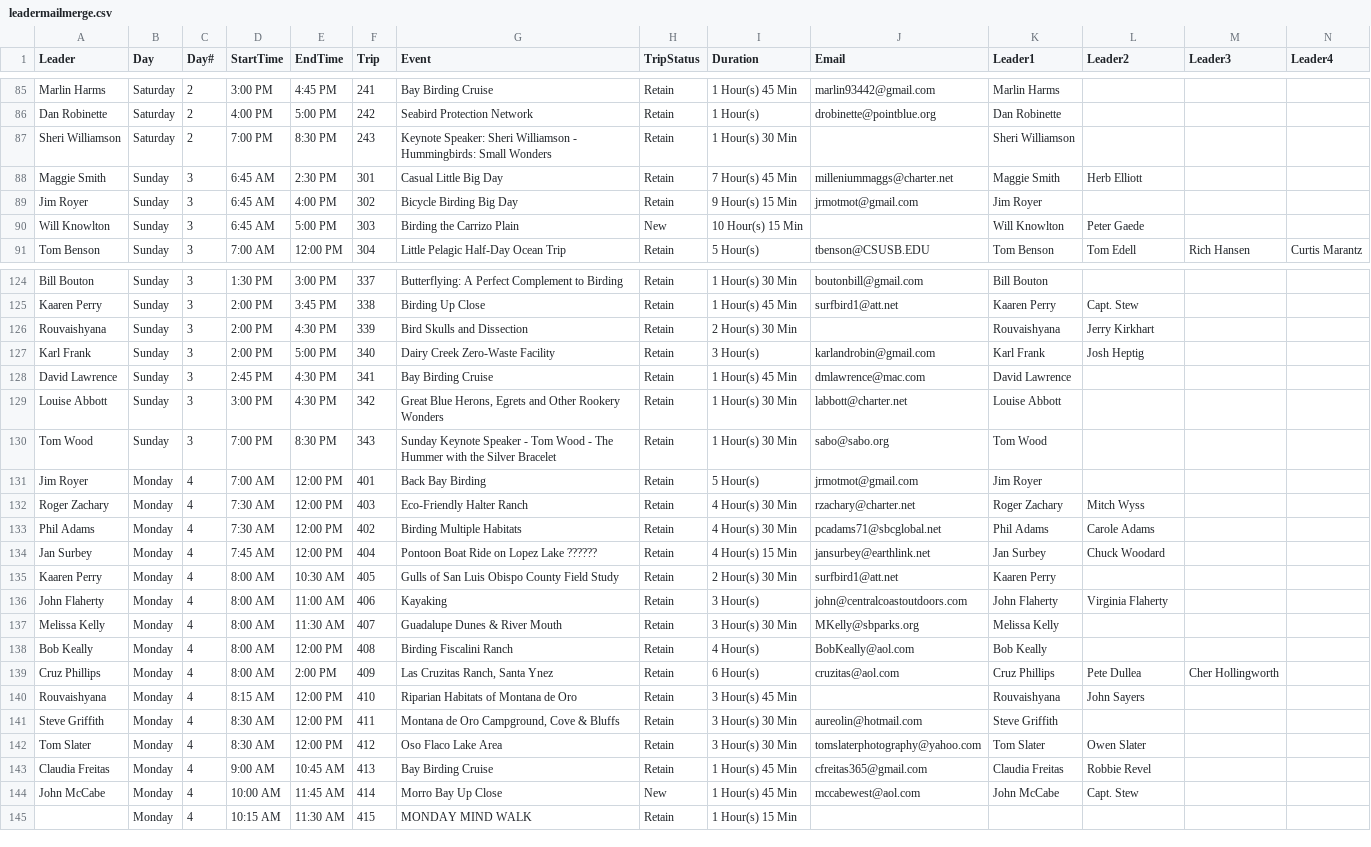
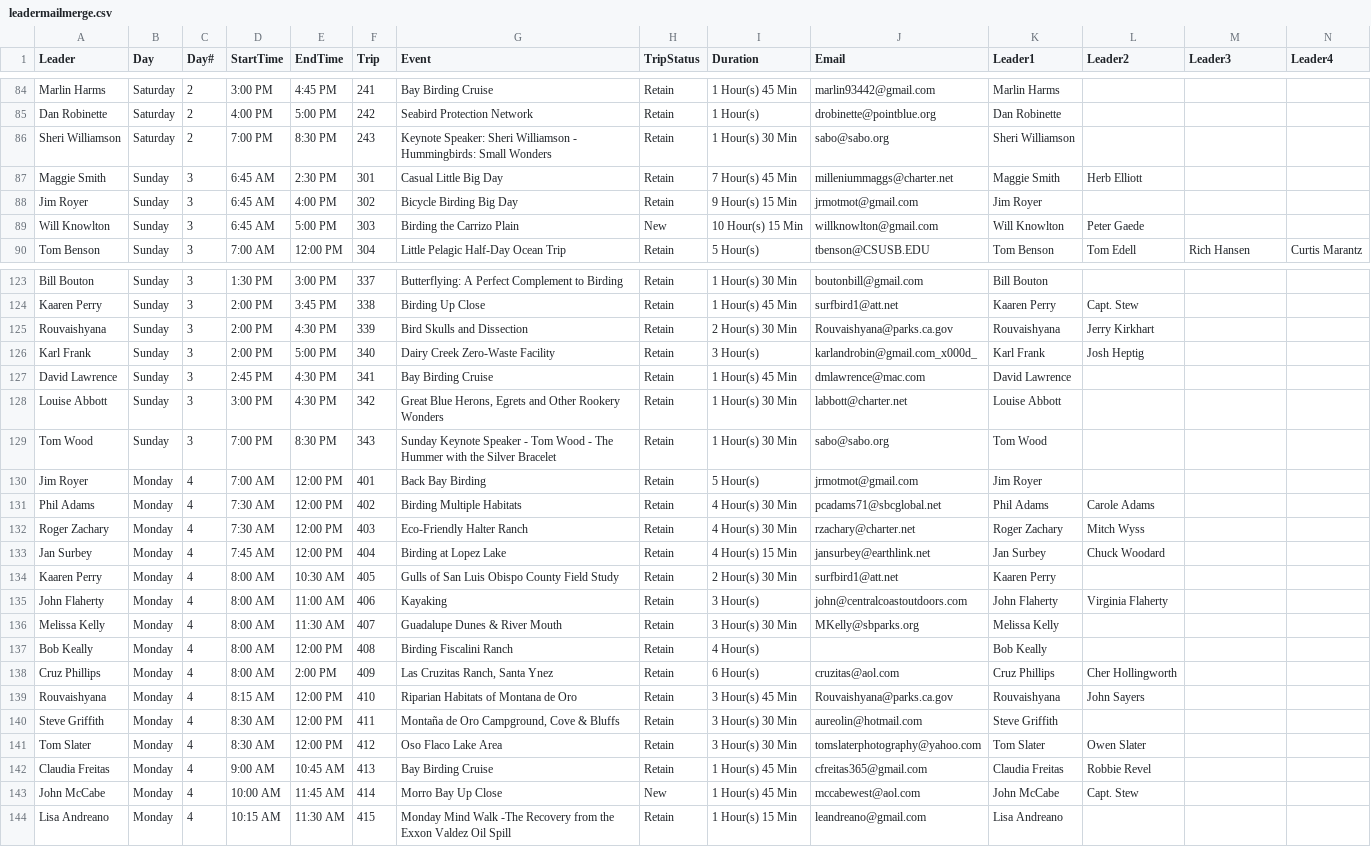
Before and after one commit to klinzmandr/MBBFEvents, a CSV file: downloads/leadermailmerge.csv, drawn as a sheet; only a part is shown, gaps mark what is left out; the diff covers the shown part only.

```diff
--- a/downloads/leadermailmerge.csv
+++ b/downloads/leadermailmerge.csv
@@ -87,2 +85,2 @@ Leader,Day,Day#,StartTime,EndTime,Trip,Event,TripStatus,Duration,Email,Leader1,L
 "Dan Robinette","Saturday","2","4:00 PM","5:00 PM","242","Seabird Protection Network","Retain"," 1 Hour(s)","drobinette@pointblue.org","Dan Robinette","","","",
-"Sheri Williamson","Saturday","2","7:00 PM","8:30 PM","243","Keynote Speaker: Sheri Williamson - Hummingbirds: Small Wonders","Retain"," 1 Hour(s) 30 Min","","Sheri Williamson","","","",
+"Sheri Williamson","Saturday","2","7:00 PM","8:30 PM","243","Keynote Speaker: Sheri Williamson - Hummingbirds: Small Wonders","Retain"," 1 Hour(s) 30 Min","sabo@sabo.org","Sheri Williamson","","","",
@@ -90,3 +88,3 @@ Leader,Day,Day#,StartTime,EndTime,Trip,Event,TripStatus,Duration,Email,Leader1,L
 "Jim Royer","Sunday","3","6:45 AM","4:00 PM","302","Bicycle Birding Big Day","Retain"," 9 Hour(s) 15 Min","jrmotmot@gmail.com","Jim Royer","","","",
-"Will Knowlton","Sunday","3","6:45 AM","5:00 PM","303","Birding the Carrizo Plain","New","10 Hour(s) 15 Min","","Will Knowlton","Peter Gaede","","",
+"Will Knowlton","Sunday","3","6:45 AM","5:00 PM","303","Birding the Carrizo Plain","New","10 Hour(s) 15 Min","willknowlton@gmail.com","Will Knowlton","Peter Gaede","","",
 "Tom Benson","Sunday","3","7:00 AM","12:00 PM","304","Little Pelagic Half-Day Ocean Trip","Retain"," 5 Hour(s)","tbenson@CSUSB.EDU","Tom Benson","Tom Edell","Rich Hansen","Curtis Marantz",
@@ -127,4 +124,3 @@ Leader,Day,Day#,StartTime,EndTime,Trip,Event,TripStatus,Duration,Email,Leader1,L
 "Kaaren Perry","Sunday","3","2:00 PM","3:45 PM","338","Birding Up Close","Retain"," 1 Hour(s) 45 Min","surfbird1@att.net","Kaaren Perry","Capt. Stew","","",
-"Rouvaishyana","Sunday","3","2:00 PM","4:30 PM","339","Bird Skulls and Dissection","Retain"," 2 Hour(s) 30 Min","","Rouvaishyana","Jerry Kirkhart","","",
-"Karl Frank","Sunday","3","2:00 PM","5:00 PM","340","Dairy Creek Zero-Waste Facility","Retain"," 3 Hour(s)","karlandrobin@gmail.com
-","Karl Frank","Josh Heptig","","",
+"Rouvaishyana ","Sunday","3","2:00 PM","4:30 PM","339","Bird Skulls and Dissection","Retain"," 2 Hour(s) 30 Min","Rouvaishyana@parks.ca.gov","Rouvaishyana ","Jerry Kirkhart","","",
+"Karl Frank","Sunday","3","2:00 PM","5:00 PM","340","Dairy Creek Zero-Waste Facility","Retain"," 3 Hour(s)","karlandrobin@gmail.com_x000d_","Karl Frank","Josh Heptig","","",
@@ -134,4 +130,4 @@ Leader,Day,Day#,StartTime,EndTime,Trip,Event,TripStatus,Duration,Email,Leader1,L
 "Jim Royer","Monday","4","7:00 AM","12:00 PM","401","Back Bay Birding","Retain"," 5 Hour(s)","jrmotmot@gmail.com","Jim Royer","","","",
+"Phil Adams","Monday","4","7:30 AM","12:00 PM","402","Birding Multiple Habitats","Retain"," 4 Hour(s) 30 Min","pcadams71@sbcglobal.net","Phil Adams","Carole Adams","","",
 "Roger Zachary","Monday","4","7:30 AM","12:00 PM","403","Eco-Friendly Halter Ranch","Retain"," 4 Hour(s) 30 Min","rzachary@charter.net","Roger Zachary","Mitch Wyss","","",
-"Phil Adams","Monday","4","7:30 AM","12:00 PM","402","Birding Multiple Habitats","Retain"," 4 Hour(s) 30 Min","pcadams71@sbcglobal.net","Phil Adams","Carole Adams","","",
-"Jan Surbey","Monday","4","7:45 AM","12:00 PM","404","Pontoon Boat Ride on Lopez Lake ??????","Retain"," 4 Hour(s) 15 Min","jansurbey@earthlink.net","Jan Surbey","Chuck Woodard","","",
+"Jan Surbey","Monday","4","7:45 AM","12:00 PM","404","Birding at Lopez Lake","Retain"," 4 Hour(s) 15 Min","jansurbey@earthlink.net","Jan Surbey","Chuck Woodard","","",
@@ -141,4 +137,4 @@ Leader,Day,Day#,StartTime,EndTime,Trip,Event,TripStatus,Duration,Email,Leader1,L
-"Bob Keally","Monday","4","8:00 AM","12:00 PM","408","Birding Fiscalini Ranch","Retain"," 4 Hour(s)","BobKeally@aol.com","Bob Keally","","","",
-"Cruz Phillips","Monday","4","8:00 AM","2:00 PM","409","Las Cruzitas Ranch, Santa Ynez","Retain"," 6 Hour(s)","cruzitas@aol.com","Cruz Phillips","Pete Dullea","Cher Hollingworth","",
-"Rouvaishyana","Monday","4","8:15 AM","12:00 PM","410","Riparian Habitats of Montana de Oro","Retain"," 3 Hour(s) 45 Min","","Rouvaishyana","John Sayers","","",
-"Steve Griffith","Monday","4","8:30 AM","12:00 PM","411","Montana de Oro Campground, Cove & Bluffs","Retain"," 3 Hour(s) 30 Min","aureolin@hotmail.com","Steve Griffith","","","",
+"Bob Keally ","Monday","4","8:00 AM","12:00 PM","408","Birding Fiscalini Ranch ","Retain"," 4 Hour(s)","","Bob Keally ","","","",
+"Cruz Phillips","Monday","4","8:00 AM","2:00 PM","409","Las Cruzitas Ranch, Santa Ynez","Retain"," 6 Hour(s)","cruzitas@aol.com","Cruz Phillips","Cher Hollingworth","","",
+"Rouvaishyana ","Monday","4","8:15 AM","12:00 PM","410","Riparian Habitats of Montana de Oro","Retain"," 3 Hour(s) 45 Min","Rouvaishyana@parks.ca.gov","Rouvaishyana ","John Sayers","","",
+"Steve Griffith","Monday","4","8:30 AM","12:00 PM","411","Montaña de Oro Campground, Cove & Bluffs","Retain"," 3 Hour(s) 30 Min","aureolin@hotmail.com","Steve Griffith","","","",
@@ -147,2 +143,2 @@ Leader,Day,Day#,StartTime,EndTime,Trip,Event,TripStatus,Duration,Email,Leader1,L
 "John McCabe","Monday","4","10:00 AM","11:45 AM","414","Morro Bay Up Close","New"," 1 Hour(s) 45 Min","mccabewest@aol.com","John McCabe","Capt. Stew","","",
-"","Monday","4","10:15 AM","11:30 AM","415","MONDAY MIND WALK","Retain"," 1 Hour(s) 15 Min","","","","","",
+"Lisa Andreano","Monday","4","10:15 AM","11:30 AM","415","Monday Mind Walk -The Recovery from the Exxon Valdez Oil Spill","Retain"," 1 Hour(s) 15 Min","leandreano@gmail.com","Lisa Andreano","","","",
```
Also changed, not shown: 1 added row, 2 removed rows, 2 moved rows and 26 edited cells elsewhere in this file, downloads/eventlistingfull.csv, downloads/mailerlisting.csv, 2 other files.
